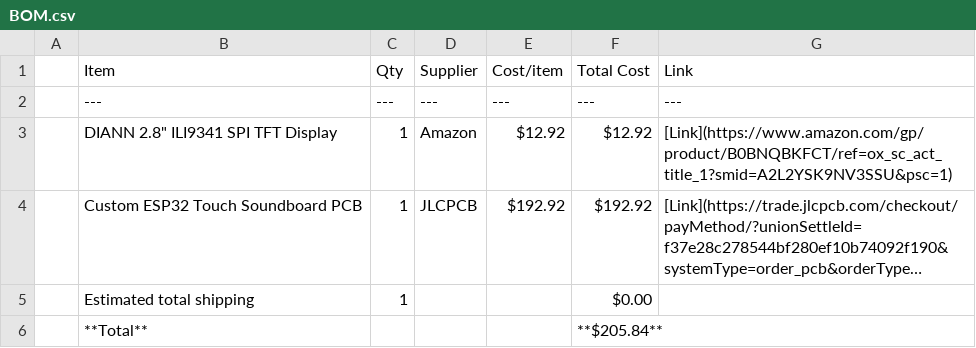
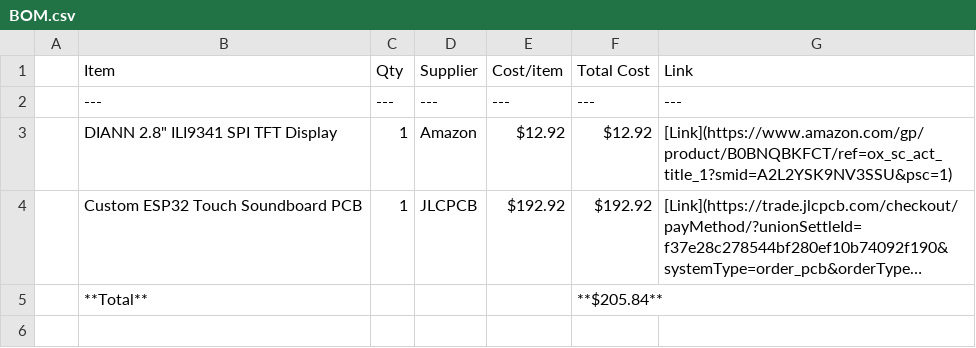
Before and after one commit to SushanthJav/ESP32-Touch-Soundboard, a CSV file: BOM.csv, drawn as a sheet; long unchanged cells end in …; the diff names each change by its address in the sheet, - before the commit and + after, or states it on an @@ line.

Commit message:
Remove estimated total shipping from BOM.csv
Removed the estimated total shipping line from BOM.

```diff
--- a/BOM.csv
+++ b/BOM.csv
-row 5:  | Estimated total shipping | 1 |  |  | $0.00
```
